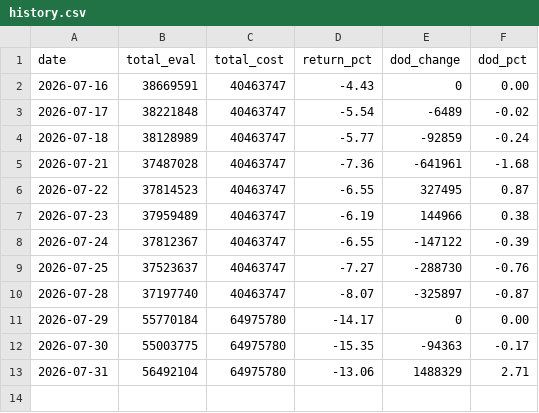
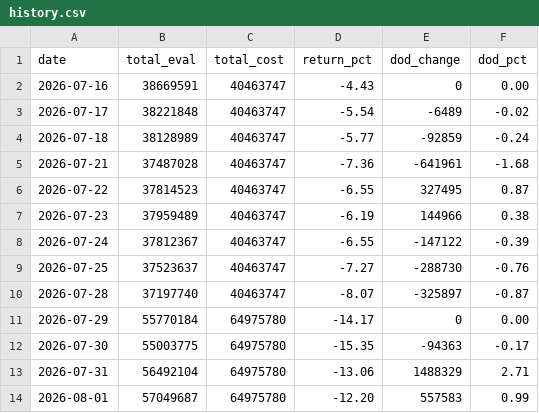
Before and after one commit to XIXIENGINE/properties, a CSV file: data/history.csv, drawn as a sheet; the diff names each change by its address in the sheet, - before the commit and + after, or states it on an @@ line.

```diff
--- a/data/history.csv
+++ b/data/history.csv
+row 14: 2026-08-01 | 57049687 | 64975780 | -12.20 | 557583 | 0.99
```
Also changed, not shown: 2 other files.
